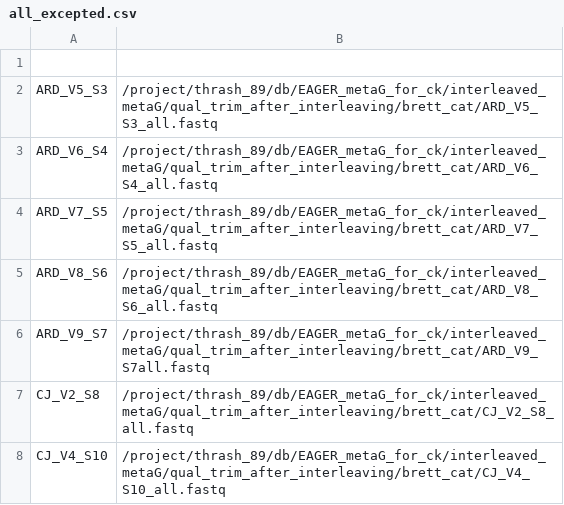
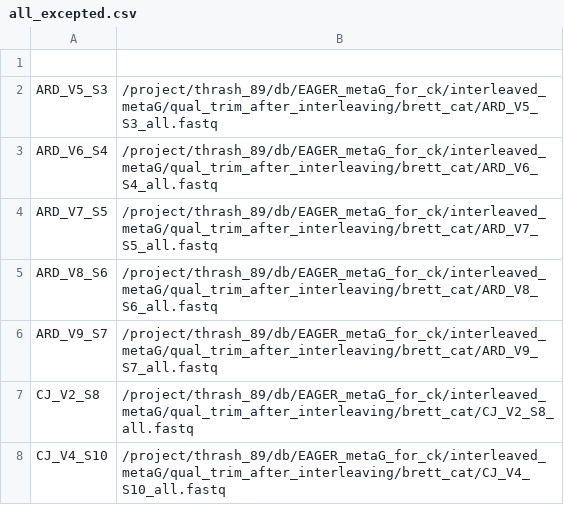
Before and after one commit to thrash-lab/MAGFlow, a CSV file: test_data/samples/all_excepted.csv, drawn as a sheet; only a part is shown.

```diff
--- a/test_data/samples/all_excepted.csv
+++ b/test_data/samples/all_excepted.csv
@@ -5,3 +5,3 @@ ARD_V7_S5,/project/thrash_89/db/EAGER_metaG_for_ck/interleaved_metaG/qual_trim_a
 ARD_V8_S6,/project/thrash_89/db/EAGER_metaG_for_ck/interleaved_metaG/qual_trim_after_interleaving/brett_cat/ARD_V8_S6_all.fastq
-ARD_V9_S7,/project/thrash_89/db/EAGER_metaG_for_ck/interleaved_metaG/qual_trim_after_interleaving/brett_cat/ARD_V9_S7all.fastq
+ARD_V9_S7,/project/thrash_89/db/EAGER_metaG_for_ck/interleaved_metaG/qual_trim_after_interleaving/brett_cat/ARD_V9_S7_all.fastq
 CJ_V2_S8,/project/thrash_89/db/EAGER_metaG_for_ck/interleaved_metaG/qual_trim_after_interleaving/brett_cat/CJ_V2_S8_all.fastq
```
Also changed, not shown: 1 other file.
